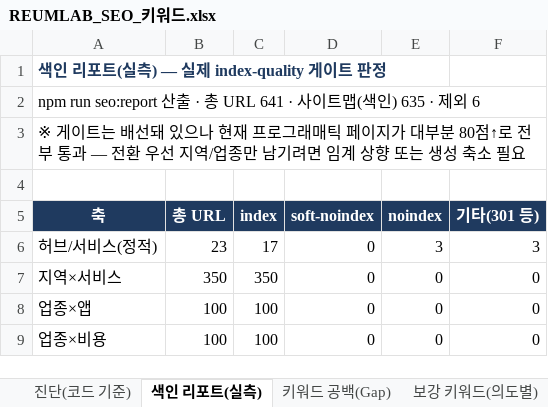
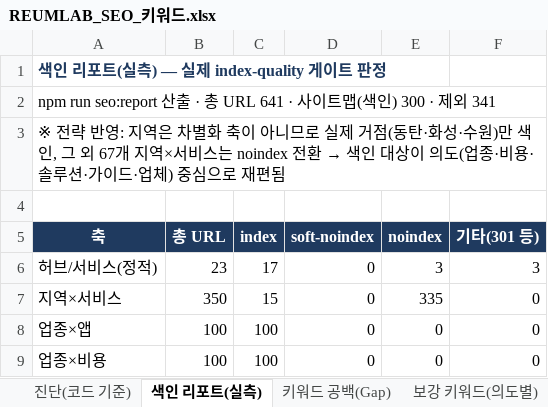
Before and after one commit to samduck150906-lgtm/reumlab, an Excel workbook: docs/REUMLAB_SEO_키워드.xlsx, sheet 색인 리포트(실측), drawn as a sheet; only a part is shown; values as stored, in another font and other column widths than the file's, no borders; the diff covers the shown part only; the diff names each change by its address in the sheet, - before the commit and + after, or states it on an @@ line.

```diff
--- a/docs/REUMLAB_SEO_키워드.xlsx (sheet 색인 리포트(실측))
+++ b/docs/REUMLAB_SEO_키워드.xlsx (sheet 색인 리포트(실측))
-A2 (축): …(색인) 635 · 제외 6
+A2 (축): …(색인) 300 · 제외 341
@@ A3 (축): ※ 게이트는 배선돼 있으나 현재 프로그래매틱 페이지가 대부분 80점↑로 전부 통과 — 전환 우선 지역/업종만 남기려면 임계 상향 또는 생성 축소 필요 → ※ 전략 반영: 지역은 차별화 축이 아니므로 실제 거점(동탄·화성·수원)만 색인, 그 외 67개 지역×서비스는 noindex 전환 → 색인 대상이 의도(업종·비용·솔루션·가이드·업체) 중심으로 재편됨 @@
-C7 (index): 350
+C7 (index): 15
-E7 (noindex): 0
+E7 (noindex): 335
```
Also changed, not shown: 100 added rows, 1 removed row and 1 edited cell elsewhere in this sheet, 3 other files.
